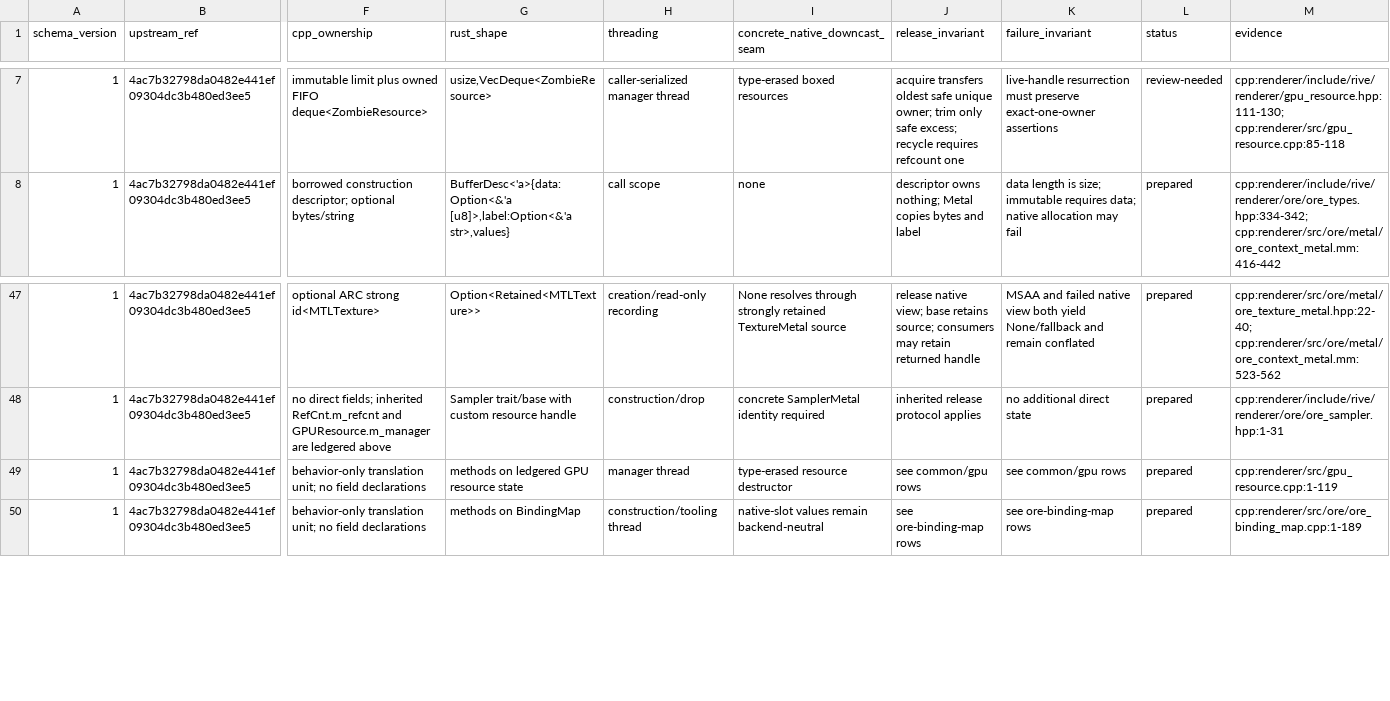
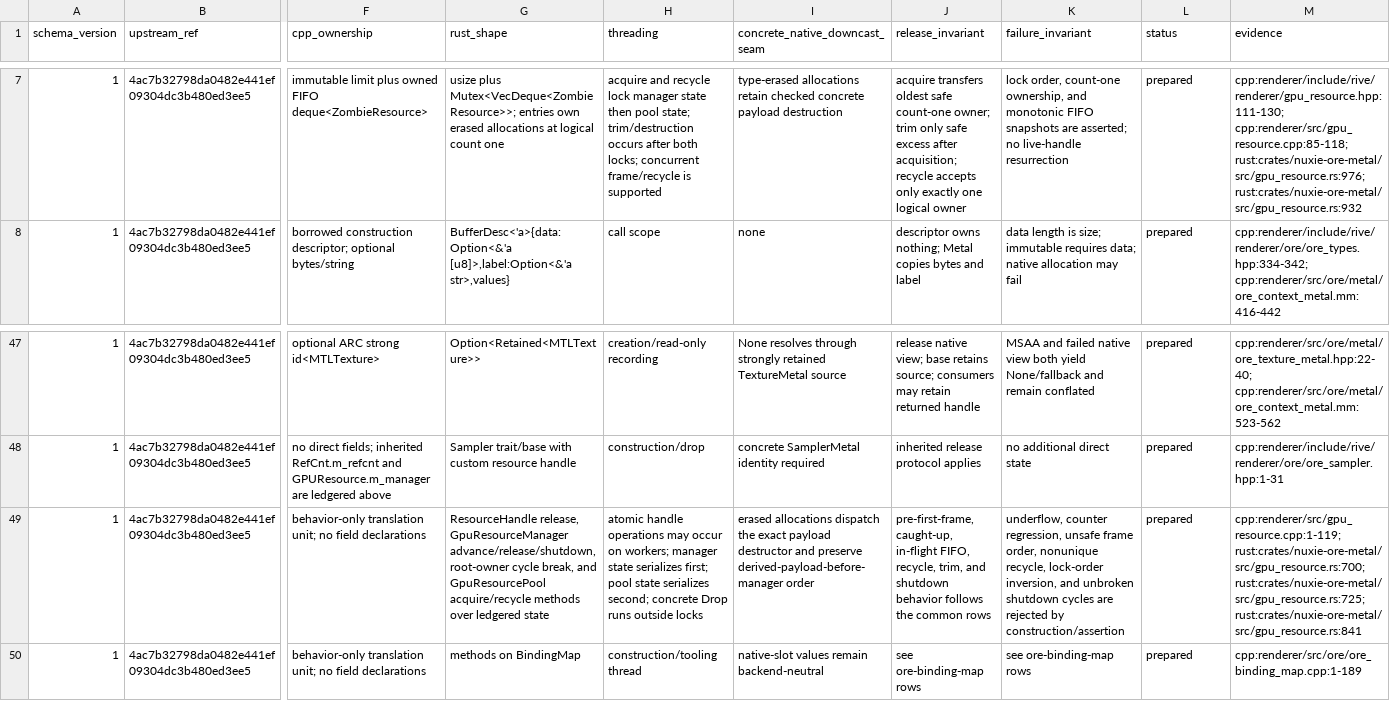
Before and after one commit to nuxieai/nuxie-runtime, a TSV file: docs/ore-port-lifetimes.tsv, drawn as a sheet; only a part is shown, gaps mark what is left out; the diff covers the shown part only; the diff names each change by its address in the sheet, - before the commit and + after, or states it on an @@ line.

Commit message:
Port GPU resource lifetime unit

```diff
--- a/docs/ore-port-lifetimes.tsv
+++ b/docs/ore-port-lifetimes.tsv
-G7 (rust_shape): usize,VecDeque<ZombieResource>
+G7 (rust_shape): usize plus Mutex<VecDeque<ZombieResource>>; entries own erased allocations at logical count one
-H7 (threading): caller-serialized manager thread
+H7 (threading): acquire and recycle lock manager state then pool state; trim/destruction occurs after both locks; concurrent frame/recycle is supported
-I7 (concrete_native_downcast_seam): type-erased boxed resources
+I7 (concrete_native_downcast_seam): type-erased allocations retain checked concrete payload destruction
-J7 (release_invariant): …oldest safe unique owner; trim only safe excess; recycle requires refcount one
+J7 (release_invariant): …oldest safe count-one owner; trim only safe excess after acquisition; recycle accepts only exactly one logical owner
-K7 (failure_invariant): live-handle resurrection must preserve exact-one-owner assertions
+K7 (failure_invariant): lock order, count-one ownership, and monotonic FIFO snapshots are asserted; no live-handle resurrection
-L7 (status): review-needed
+L7 (status): prepared
-M7 (evidence): cpp:renderer/include/rive/renderer/gpu_resource.hpp:111-130; cpp:renderer/src/gpu_resource.cpp:85-118
+M7 (evidence): cpp:renderer/include/rive/renderer/gpu_resource.hpp:111-130; cpp:renderer/src/gpu_resource.cpp:85-118; rust:crates/nuxie-ore-metal/src/gpu_resource.rs:976; rust:crates/nuxie-ore-metal/src/gpu_resource.rs:932
-G49 (rust_shape): methods on ledgered GPU resource state
+G49 (rust_shape): ResourceHandle release, GpuResourceManager advance/release/shutdown, root-owner cycle break, and GpuResourcePool acquire/recycle methods over ledgered state
-H49 (threading): manager thread
+H49 (threading): atomic handle operations may occur on workers; manager state serializes first; pool state serializes second; concrete Drop runs outside locks
-I49 (concrete_native_downcast_seam): type-erased resource destructor
+I49 (concrete_native_downcast_seam): erased allocations dispatch the exact payload destructor and preserve derived-payload-before-manager order
-J49 (release_invariant): see common/gpu rows
+J49 (release_invariant): pre-first-frame, caught-up, in-flight FIFO, recycle, trim, and shutdown behavior follows the common rows
-K49 (failure_invariant): see common/gpu rows
+K49 (failure_invariant): underflow, counter regression, unsafe frame order, nonunique recycle, lock-order inversion, and unbroken shutdown cycles are rejected by construction/assertion
-M49 (evidence): cpp:renderer/src/gpu_resource.cpp:1-119
+M49 (evidence): cpp:renderer/src/gpu_resource.cpp:1-119; rust:crates/nuxie-ore-metal/src/gpu_resource.rs:700; rust:crates/nuxie-ore-metal/src/gpu_resource.rs:725; rust:crates/nuxie-ore-metal/src/gpu_resource.rs:841
```
Also changed, not shown: 33 edited cells elsewhere in this file, 3 other files.
